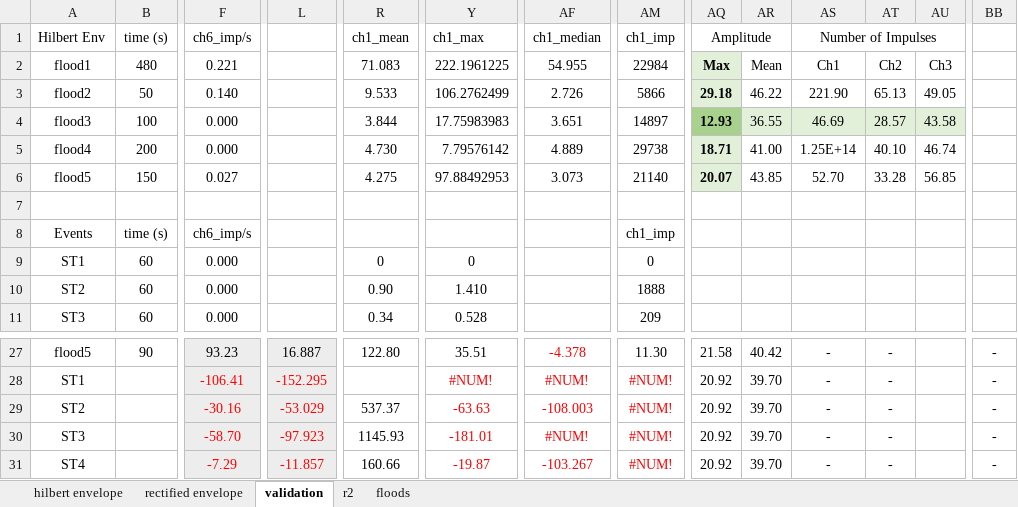
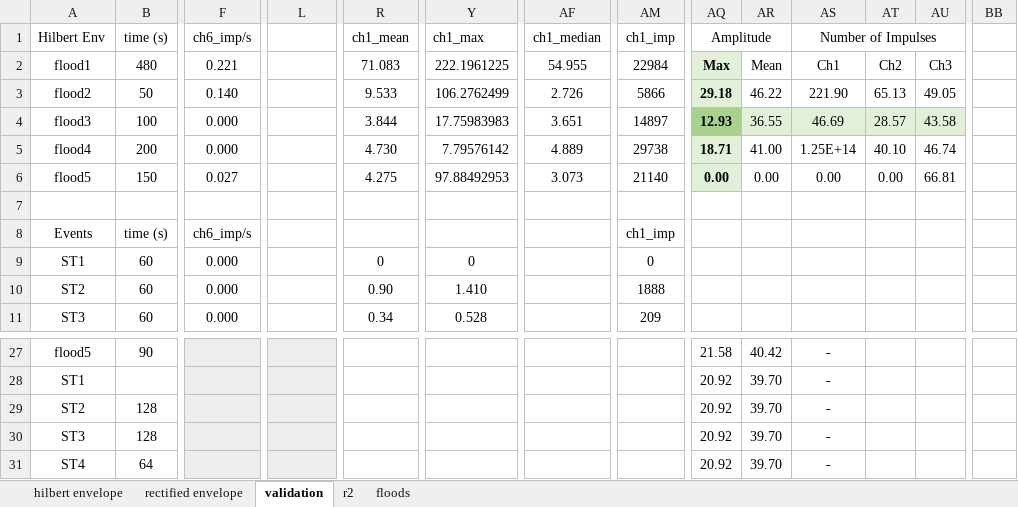
Before and after one commit to nicole-hucke/La_Jara, an Excel workbook: Hydrophones/Calibration/manual_calibrations_combined_V2.xlsx, sheet validation, drawn as a sheet; only a part is shown, gaps mark what is left out; values as stored, in another font and other column widths than the file's, no borders; charts and pictures not drawn; the diff covers the shown part only; the diff names each change by its address in the sheet, - before the commit and + after, or states it on an @@ line.

Commit message:
testing things
to see why the storm events have smaller amplitudes

```diff
--- a/Hydrophones/Calibration/manual_calibrations_combined_V2.xlsx (sheet validation)
+++ b/Hydrophones/Calibration/manual_calibrations_combined_V2.xlsx (sheet validation)
-AQ6 (Amplitude): 20.07
+AQ6 (Amplitude): 0.00
-AR6: 43.85
+AR6: 0.00
-AS6 (Number of Impulses): 52.70
+AS6 (Number of Impulses): 0.00
-AT6: 33.28
+AT6: 0.00
-AU6: 56.85
+AU6: 66.81
-F27 (ch6_imp/s): 93.23
+F27 (ch6_imp/s): (empty)
-L27: 16.887
+L27: (empty)
-R27 (ch1_mean): 122.80
+R27 (ch1_mean): (empty)
-Y27 (ch1_max): 35.51
+Y27 (ch1_max): (empty)
-AF27 (ch1_median): -4.378
+AF27 (ch1_median): (empty)
-AM27 (ch1_imp): 11.30
+AM27 (ch1_imp): (empty)
-AT27:AT31: -
+AT27:AT31: (empty)
-BB27:BB31: -
+BB27:BB31: (empty)
-F28 (ch6_imp/s): -106.41
+F28 (ch6_imp/s): (empty)
-L28: -152.295
+L28: (empty)
-Y28 (ch1_max): #NUM!
+Y28 (ch1_max): (empty)
-AF28 (ch1_median): #NUM!
+AF28 (ch1_median): (empty)
-AM28:AM31 (ch1_imp): #NUM!
+AM28:AM31 (ch1_imp): (empty)
-B29:B30 (time (s)): (empty)
+B29:B30 (time (s)): 128
-F29 (ch6_imp/s): -30.16
+F29 (ch6_imp/s): (empty)
-L29: -53.029
+L29: (empty)
-R29 (ch1_mean): 537.37
+R29 (ch1_mean): (empty)
-Y29 (ch1_max): -63.63
+Y29 (ch1_max): (empty)
-AF29 (ch1_median): -108.003
+AF29 (ch1_median): (empty)
-F30 (ch6_imp/s): -58.70
+F30 (ch6_imp/s): (empty)
-L30: -97.923
+L30: (empty)
-R30 (ch1_mean): 1145.93
+R30 (ch1_mean): (empty)
-Y30 (ch1_max): -181.01
+Y30 (ch1_max): (empty)
-AF30 (ch1_median): #NUM!
+AF30 (ch1_median): (empty)
-B31 (time (s)): (empty)
+B31 (time (s)): 64
-F31 (ch6_imp/s): -7.29
+F31 (ch6_imp/s): (empty)
-L31: -11.857
+L31: (empty)
-R31 (ch1_mean): 160.66
+R31 (ch1_mean): (empty)
-Y31 (ch1_max): -19.87
+Y31 (ch1_max): (empty)
-AF31 (ch1_median): -103.267
+AF31 (ch1_median): (empty)
```
Also changed, not shown: 110 edited cells elsewhere in this sheet, charts or pictures, 6 other files.
